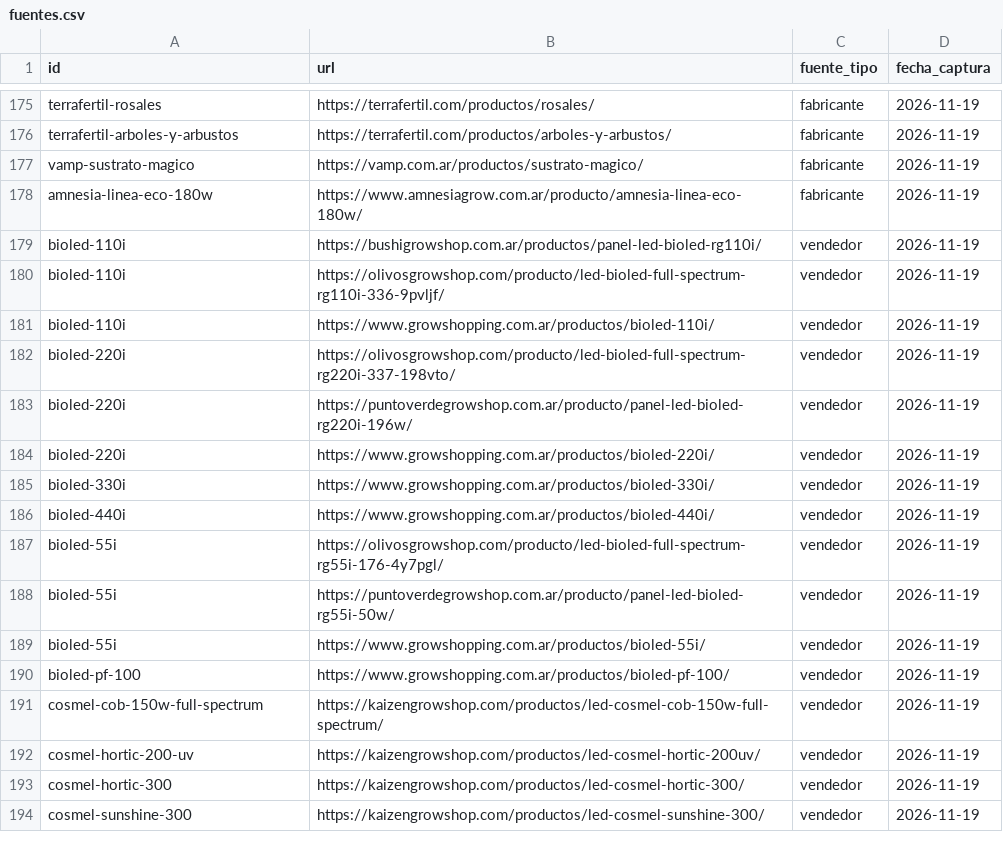
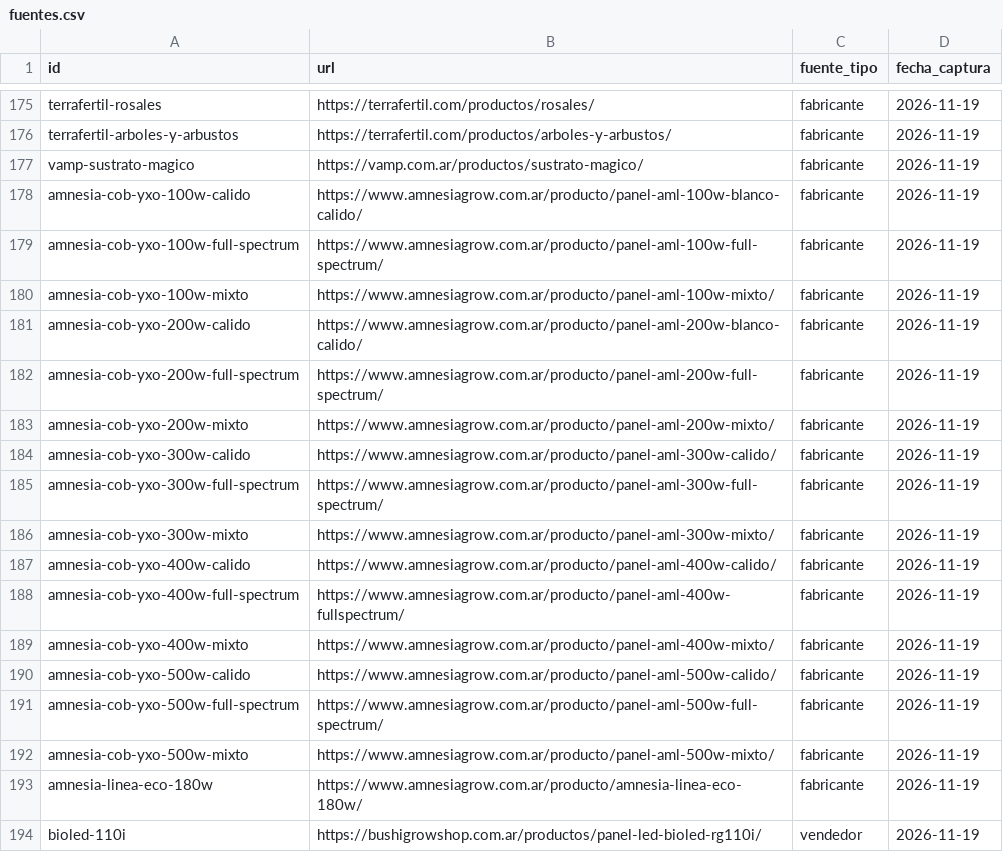
Before and after one commit to ezequieldanza93-tech/proyectos_claudio_amarilla, a CSV file: catalogo/fuentes.csv, drawn as a sheet; only a part is shown, gaps mark what is left out; the shorter side is filled out with more unchanged rows.

Commit message:
catalogo: luces Amnesia línea Cob YXO (15 paneles)

```diff
--- a/catalogo/fuentes.csv
+++ b/catalogo/fuentes.csv
@@ -177,2 +177,17 @@ terrafertil-arboles-y-arbustos,https://terrafertil.com/productos/arboles-y-arbus
 vamp-sustrato-magico,https://vamp.com.ar/productos/sustrato-magico/,fabricante,2026-11-19
+amnesia-cob-yxo-100w-calido,https://www.amnesiagrow.com.ar/producto/panel-aml-100w-blanco-calido/,fabricante,2026-11-19
+amnesia-cob-yxo-100w-full-spectrum,https://www.amnesiagrow.com.ar/producto/panel-aml-100w-full-spectrum/,fabricante,2026-11-19
+amnesia-cob-yxo-100w-mixto,https://www.amnesiagrow.com.ar/producto/panel-aml-100w-mixto/,fabricante,2026-11-19
+amnesia-cob-yxo-200w-calido,https://www.amnesiagrow.com.ar/producto/panel-aml-200w-blanco-calido/,fabricante,2026-11-19
+amnesia-cob-yxo-200w-full-spectrum,https://www.amnesiagrow.com.ar/producto/panel-aml-200w-full-spectrum/,fabricante,2026-11-19
+amnesia-cob-yxo-200w-mixto,https://www.amnesiagrow.com.ar/producto/panel-aml-200w-mixto/,fabricante,2026-11-19
+amnesia-cob-yxo-300w-calido,https://www.amnesiagrow.com.ar/producto/panel-aml-300w-calido/,fabricante,2026-11-19
+amnesia-cob-yxo-300w-full-spectrum,https://www.amnesiagrow.com.ar/producto/panel-aml-300w-full-spectrum/,fabricante,2026-11-19
+amnesia-cob-yxo-300w-mixto,https://www.amnesiagrow.com.ar/producto/panel-aml-300w-mixto/,fabricante,2026-11-19
+amnesia-cob-yxo-400w-calido,https://www.amnesiagrow.com.ar/producto/panel-aml-400w-calido/,fabricante,2026-11-19
+amnesia-cob-yxo-400w-full-spectrum,https://www.amnesiagrow.com.ar/producto/panel-aml-400w-fullspectrum/,fabricante,2026-11-19
+amnesia-cob-yxo-400w-mixto,https://www.amnesiagrow.com.ar/producto/panel-aml-400w-mixto/,fabricante,2026-11-19
+amnesia-cob-yxo-500w-calido,https://www.amnesiagrow.com.ar/producto/panel-aml-500w-calido/,fabricante,2026-11-19
+amnesia-cob-yxo-500w-full-spectrum,https://www.amnesiagrow.com.ar/producto/panel-aml-500w-full-spectrum/,fabricante,2026-11-19
+amnesia-cob-yxo-500w-mixto,https://www.amnesiagrow.com.ar/producto/panel-aml-500w-mixto/,fabricante,2026-11-19
 amnesia-linea-eco-180w,https://www.amnesiagrow.com.ar/producto/amnesia-linea-eco-180w/,fabricante,2026-11-19
```
Also changed, not shown: 4 other files.
